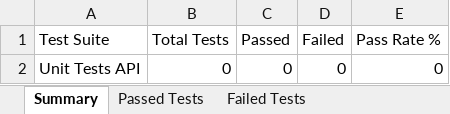
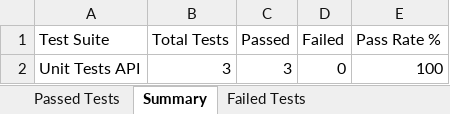
Before and after one commit to sonu15442/SecureChat, an Excel workbook: Test Cases/Unit_Test_Report.xlsx, sheet Summary, drawn as a sheet; values as stored, in another font and other column widths than the file's, no borders; the diff names each change by its address in the sheet, - before the commit and + after, or states it on an @@ line.

Commit message:
fix: record Login successful test case and ensure Passed Tests sheet opens by default

```diff
--- a/Test Cases/Unit_Test_Report.xlsx (sheet Summary)
+++ b/Test Cases/Unit_Test_Report.xlsx (sheet Summary)
@@ sheet tab order changed: Passed Tests | Summary | Failed Tests @@
-B2 (Total Tests): 0
+B2 (Total Tests): 3
-C2 (Passed): 0
+C2 (Passed): 3
-E2 (Pass Rate %): 0
+E2 (Pass Rate %): 100
```
Also changed, not shown: sheet Passed Tests, Test Cases/Appium_Test_Report.xlsx, Test Cases/Deployment_Status_Report.xlsx, 22 other files.
